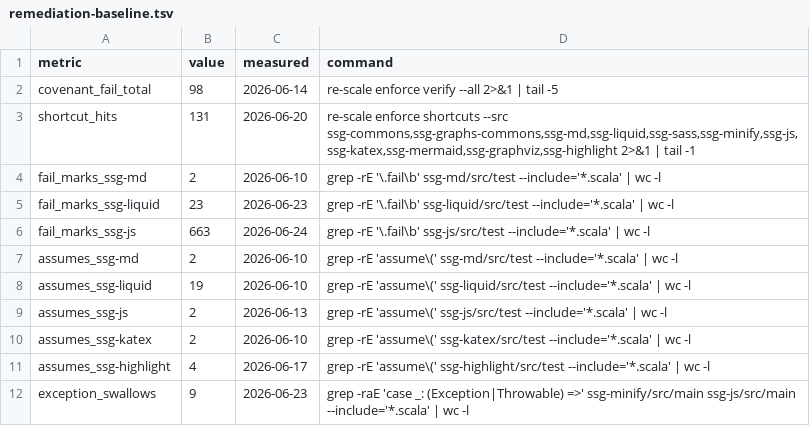
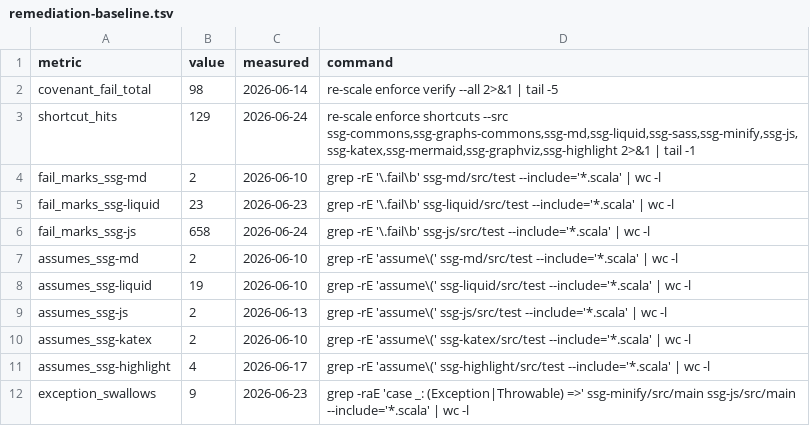
Before and after one commit to scala-steward/ssg, a TSV file: .rescale/data/remediation-baseline.tsv, drawn as a sheet.

```diff
--- a/.rescale/data/remediation-baseline.tsv
+++ b/.rescale/data/remediation-baseline.tsv
@@ -2,6 +2,6 @@ metric	value	measured	command
 covenant_fail_total	98	2026-06-14	re-scale enforce verify --all 2>&1 | tail -5
-shortcut_hits	131	2026-06-20	re-scale enforce shortcuts --src ssg-commons,ssg-graphs-commons,ssg-md,ssg-liquid,ssg-sass,ssg-minify,ssg-js,ssg-katex,ssg-mermaid,ssg-graphviz,ssg-highlight 2>&1 | tail -1
+shortcut_hits	129	2026-06-24	re-scale enforce shortcuts --src ssg-commons,ssg-graphs-commons,ssg-md,ssg-liquid,ssg-sass,ssg-minify,ssg-js,ssg-katex,ssg-mermaid,ssg-graphviz,ssg-highlight 2>&1 | tail -1
 fail_marks_ssg-md	2	2026-06-10	grep -rE '\.fail\b' ssg-md/src/test --include='*.scala' | wc -l
 fail_marks_ssg-liquid	23	2026-06-23	grep -rE '\.fail\b' ssg-liquid/src/test --include='*.scala' | wc -l
-fail_marks_ssg-js	663	2026-06-24	grep -rE '\.fail\b' ssg-js/src/test --include='*.scala' | wc -l
+fail_marks_ssg-js	658	2026-06-24	grep -rE '\.fail\b' ssg-js/src/test --include='*.scala' | wc -l
 assumes_ssg-md	2	2026-06-10	grep -rE 'assume\(' ssg-md/src/test --include='*.scala' | wc -l
```
Also changed, not shown: .rescale/data/issues.tsv, 1 other file.
